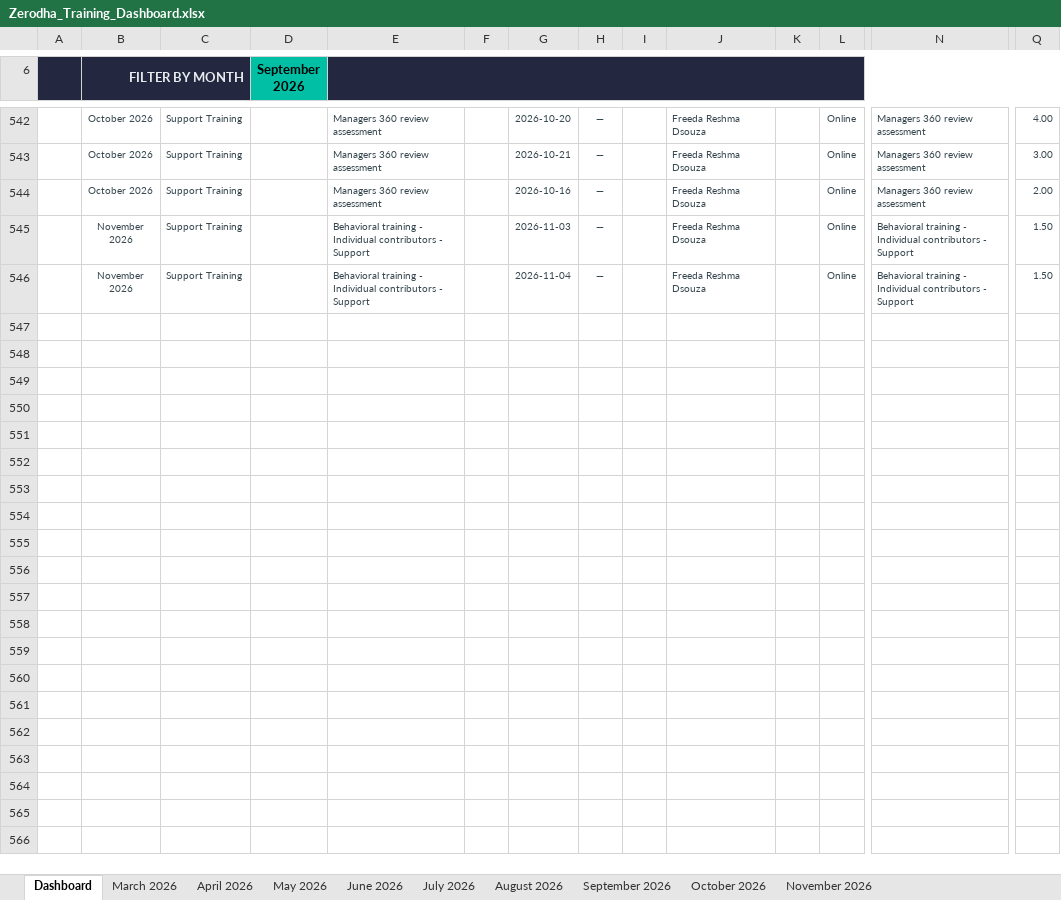
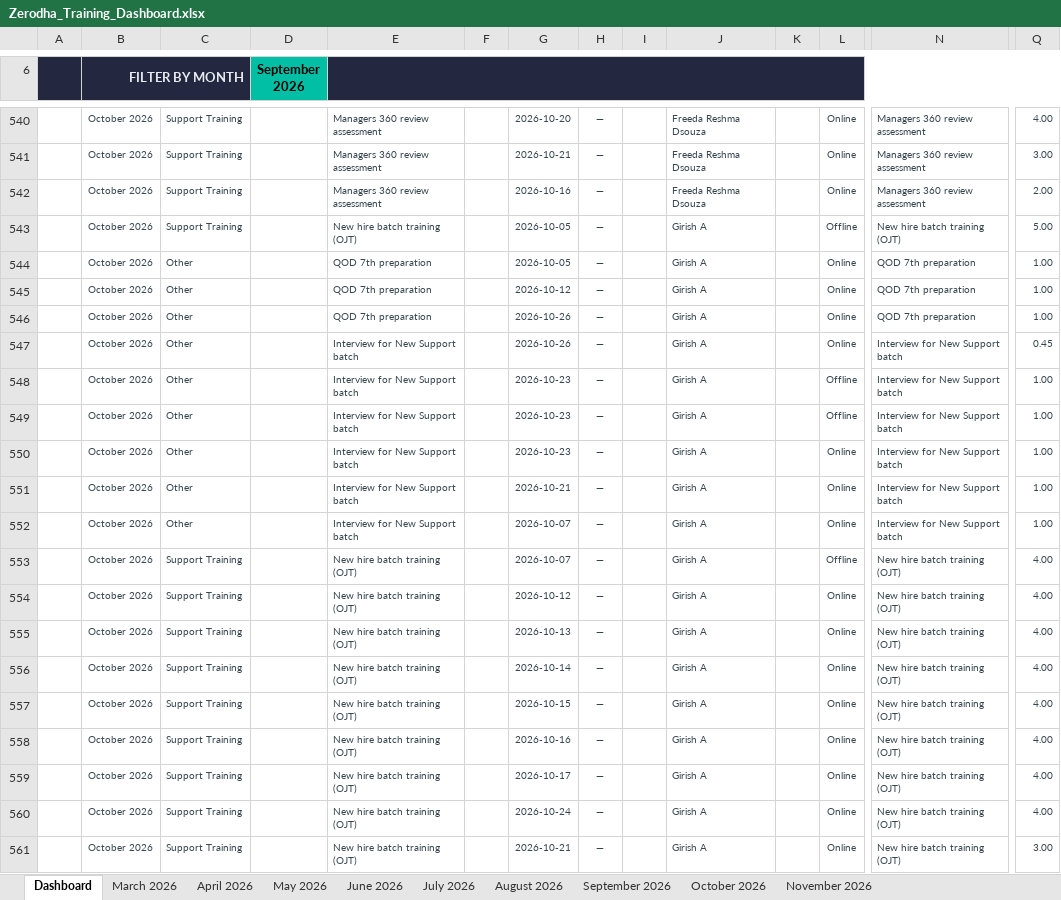
Before and after one commit to giri82sh-collab/Zerodha-training-hub, an Excel workbook: Zerodha_Training_Dashboard.xlsx, sheet Dashboard, drawn as a sheet; only a part is shown, gaps mark what is left out; the shorter side is filled out with more unchanged rows; values as stored, in another font and other column widths than the file's, no borders; charts and pictures not drawn; rows hold the shown columns only; the diff covers the shown part only; the diff names each change by its address in the sheet, - before the commit and + after, or states it on an @@ line.

```diff
--- a/Zerodha_Training_Dashboard.xlsx (sheet Dashboard)
+++ b/Zerodha_Training_Dashboard.xlsx (sheet Dashboard)
+row 543:  | October 2026 | Support Training |  | New hire batch training (OJT) |  | 2026-10-05 | — |  | Girish A |  | Offline | New hire batch training (OJT) | 5.00
+row 544:  | October 2026 | Other |  | QOD 7th preparation |  | 2026-10-05 | — |  | Girish A |  | Online | QOD 7th preparation | 1.00
+row 545:  | October 2026 | Other |  | QOD 7th preparation |  | 2026-10-12 | — |  | Girish A |  | Online | QOD 7th preparation | 1.00
+row 546:  | October 2026 | Other |  | QOD 7th preparation |  | 2026-10-26 | — |  | Girish A |  | Online | QOD 7th preparation | 1.00
+row 547:  | October 2026 | Other |  | Interview for New Support batch |  | 2026-10-26 | — |  | Girish A |  | Online | Interview for New Support batch | 0.45
+row 548:  | October 2026 | Other |  | Interview for New Support batch |  | 2026-10-23 | — |  | Girish A |  | Offline | Interview for New Support batch | 1.00
+row 549:  | October 2026 | Other |  | Interview for New Support batch |  | 2026-10-23 | — |  | Girish A |  | Offline | Interview for New Support batch | 1.00
+row 550:  | October 2026 | Other |  | Interview for New Support batch |  | 2026-10-23 | — |  | Girish A |  | Online | Interview for New Support batch | 1.00
+row 551:  | October 2026 | Other |  | Interview for New Support batch |  | 2026-10-21 | — |  | Girish A |  | Online | Interview for New Support batch | 1.00
+row 552:  | October 2026 | Other |  | Interview for New Support batch |  | 2026-10-07 | — |  | Girish A |  | Online | Interview for New Support batch | 1.00
+row 553:  | October 2026 | Support Training |  | New hire batch training (OJT) |  | 2026-10-07 | — |  | Girish A |  | Offline | New hire batch training (OJT) | 4.00
+row 554:  | October 2026 | Support Training |  | New hire batch training (OJT) |  | 2026-10-12 | — |  | Girish A |  | Online | New hire batch training (OJT) | 4.00
+row 555:  | October 2026 | Support Training |  | New hire batch training (OJT) |  | 2026-10-13 | — |  | Girish A |  | Online | New hire batch training (OJT) | 4.00
+row 556:  | October 2026 | Support Training |  | New hire batch training (OJT) |  | 2026-10-14 | — |  | Girish A |  | Online | New hire batch training (OJT) | 4.00
+row 557:  | October 2026 | Support Training |  | New hire batch training (OJT) |  | 2026-10-15 | — |  | Girish A |  | Online | New hire batch training (OJT) | 4.00
+row 558:  | October 2026 | Support Training |  | New hire batch training (OJT) |  | 2026-10-16 | — |  | Girish A |  | Online | New hire batch training (OJT) | 4.00
+row 559:  | October 2026 | Support Training |  | New hire batch training (OJT) |  | 2026-10-17 | — |  | Girish A |  | Online | New hire batch training (OJT) | 4.00
+row 560:  | October 2026 | Support Training |  | New hire batch training (OJT) |  | 2026-10-24 | — |  | Girish A |  | Online | New hire batch training (OJT) | 4.00
+row 561:  | October 2026 | Support Training |  | New hire batch training (OJT) |  | 2026-10-21 | — |  | Girish A |  | Online | New hire batch training (OJT) | 3.00
```
Also changed, not shown: 65 added rows and 2 removed rows elsewhere in this sheet, sheet October 2026, sheet November 2026.
